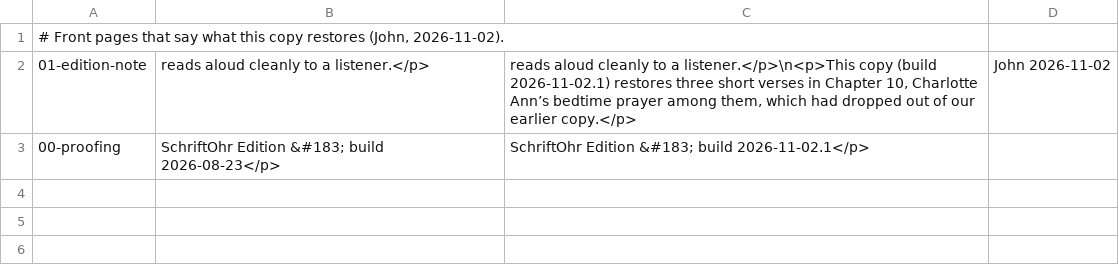
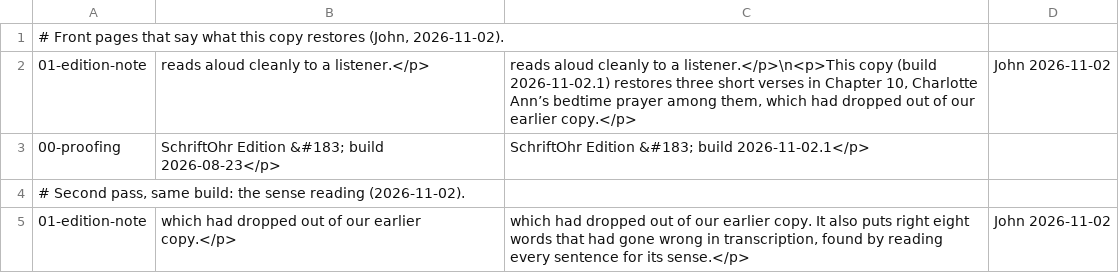
Before and after one commit to rfrmd/schriftohr-books, a TSV file: books/green-tent-mystery/gutenberg-pages.tsv, drawn as a sheet; the diff names each change by its address in the sheet, - before the commit and + after, or states it on an @@ line.

Commit message:
Sugar Creek: real-word errors corrected by reading for sense (Green Tent 8, Goes North 5, Digs for Treasure 24; ledgers sense-corrections.tsv); edition notes, build 2026-11-02.1, shelf sha256 and log

```diff
--- a/books/green-tent-mystery/gutenberg-pages.tsv
+++ b/books/green-tent-mystery/gutenberg-pages.tsv
+row 4: # Second pass, same build: the sense reading (2026-11-02).
+row 5: 01-edition-note | which had dropped out of our earlier copy.</p> | which had dropped out of our earlier copy. It also puts right eight words that had gone wrong in transcription, found by reading every sentence for its sense.</p> | John 2026-11-02
```
Also changed, not shown: 10 other files.
